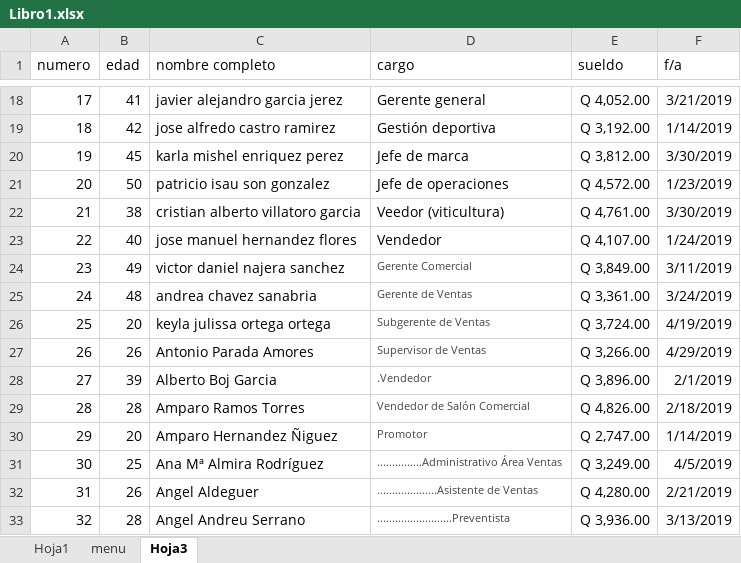
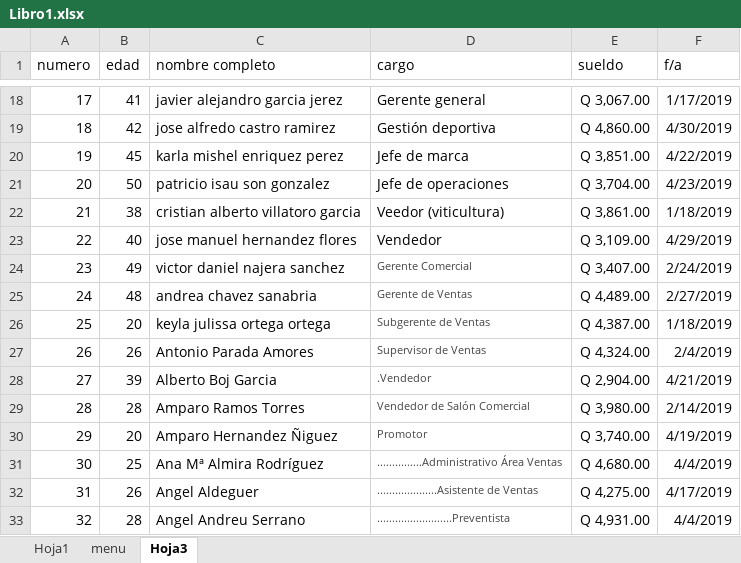
Before and after one commit to saragarcia123/refuerzo, an Excel workbook: Libro1.xlsx, sheet Hoja3, drawn as a sheet; only a part is shown, gaps mark what is left out; values as stored, in another font and other column widths than the file's, no borders; the diff covers the shown part only; the diff names each change by its address in the sheet, - before the commit and + after, or states it on an @@ line.

```diff
--- a/Libro1.xlsx (sheet Hoja3)
+++ b/Libro1.xlsx (sheet Hoja3)
-E18 (sueldo): Q 4,052.00
+E18 (sueldo): Q 3,067.00
-F18 (f/a): 3/21/2019
+F18 (f/a): 1/17/2019
-E19 (sueldo): Q 3,192.00
+E19 (sueldo): Q 4,860.00
-F19 (f/a): 1/14/2019
+F19 (f/a): 4/30/2019
-E20 (sueldo): Q 3,812.00
+E20 (sueldo): Q 3,851.00
-F20 (f/a): 3/30/2019
+F20 (f/a): 4/22/2019
-E21 (sueldo): Q 4,572.00
+E21 (sueldo): Q 3,704.00
-F21 (f/a): 1/23/2019
+F21 (f/a): 4/23/2019
-E22 (sueldo): Q 4,761.00
+E22 (sueldo): Q 3,861.00
-F22 (f/a): 3/30/2019
+F22 (f/a): 1/18/2019
-E23 (sueldo): Q 4,107.00
+E23 (sueldo): Q 3,109.00
-F23 (f/a): 1/24/2019
+F23 (f/a): 4/29/2019
-E24 (sueldo): Q 3,849.00
+E24 (sueldo): Q 3,407.00
-F24 (f/a): 3/11/2019
+F24 (f/a): 2/24/2019
-E25 (sueldo): Q 3,361.00
+E25 (sueldo): Q 4,489.00
-F25 (f/a): 3/24/2019
+F25 (f/a): 2/27/2019
-E26 (sueldo): Q 3,724.00
+E26 (sueldo): Q 4,387.00
-F26 (f/a): 4/19/2019
+F26 (f/a): 1/18/2019
-E27 (sueldo): Q 3,266.00
+E27 (sueldo): Q 4,324.00
-F27 (f/a): 4/29/2019
+F27 (f/a): 2/4/2019
-E28 (sueldo): Q 3,896.00
+E28 (sueldo): Q 2,904.00
-F28 (f/a): 2/1/2019
+F28 (f/a): 4/21/2019
-E29 (sueldo): Q 4,826.00
+E29 (sueldo): Q 3,980.00
-F29 (f/a): 2/18/2019
+F29 (f/a): 2/14/2019
-E30 (sueldo): Q 2,747.00
+E30 (sueldo): Q 3,740.00
-F30 (f/a): 1/14/2019
+F30 (f/a): 4/19/2019
-E31 (sueldo): Q 3,249.00
+E31 (sueldo): Q 4,680.00
-F31 (f/a): 4/5/2019
+F31 (f/a): 4/4/2019
-E32 (sueldo): Q 4,280.00
+E32 (sueldo): Q 4,275.00
-F32 (f/a): 2/21/2019
+F32 (f/a): 4/17/2019
-E33 (sueldo): Q 3,936.00
+E33 (sueldo): Q 4,931.00
-F33 (f/a): 3/13/2019
+F33 (f/a): 4/4/2019
```
Also changed, not shown: 167 edited cells elsewhere in this sheet.
